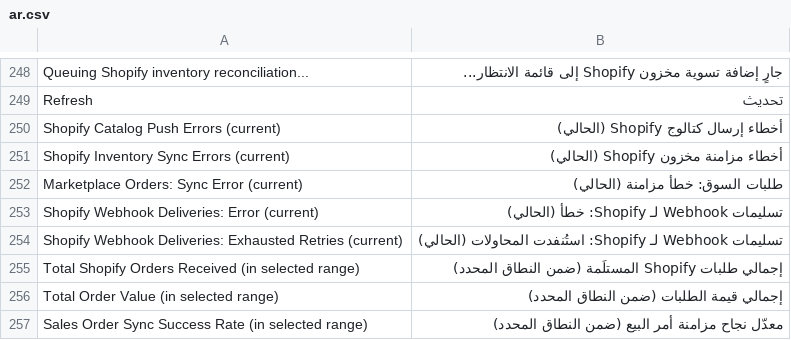
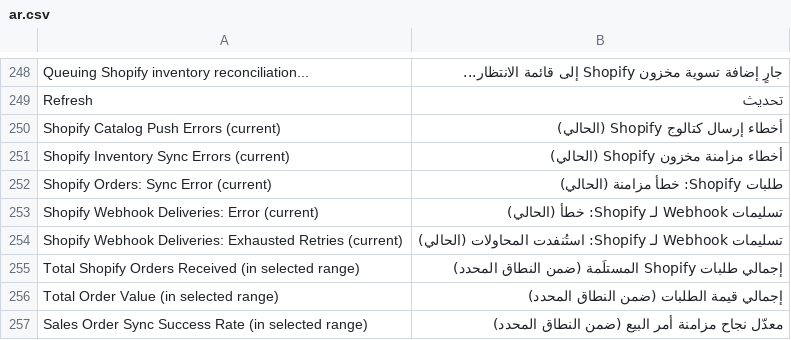
Before and after one commit to MohamedAmirr/tamwenat-el-zekrayat, a CSV file: apps/marketplace_integrations/marketplace_integrations/translations/ar.csv, drawn as a sheet; only a part is shown, gaps mark what is left out.

```diff
--- a/apps/marketplace_integrations/marketplace_integrations/translations/ar.csv
+++ b/apps/marketplace_integrations/marketplace_integrations/translations/ar.csv
@@ -251,3 +251,3 @@ Shopify Catalog Push Errors (current),أخطاء إرسال كتالوج Shopify
 Shopify Inventory Sync Errors (current),أخطاء مزامنة مخزون Shopify (الحالي)
-Marketplace Orders: Sync Error (current),طلبات السوق: خطأ مزامنة (الحالي)
+Shopify Orders: Sync Error (current),طلبات Shopify: خطأ مزامنة (الحالي)
 Shopify Webhook Deliveries: Error (current),تسليمات Webhook لـ Shopify: خطأ (الحالي)
```
Also changed, not shown: 14 other files.
